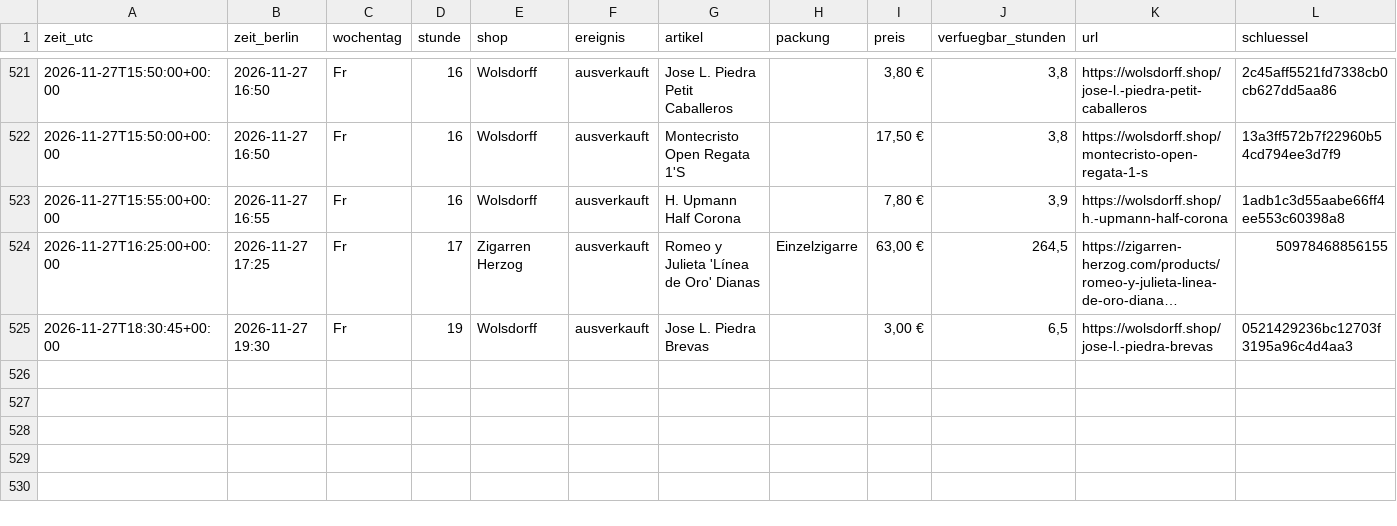
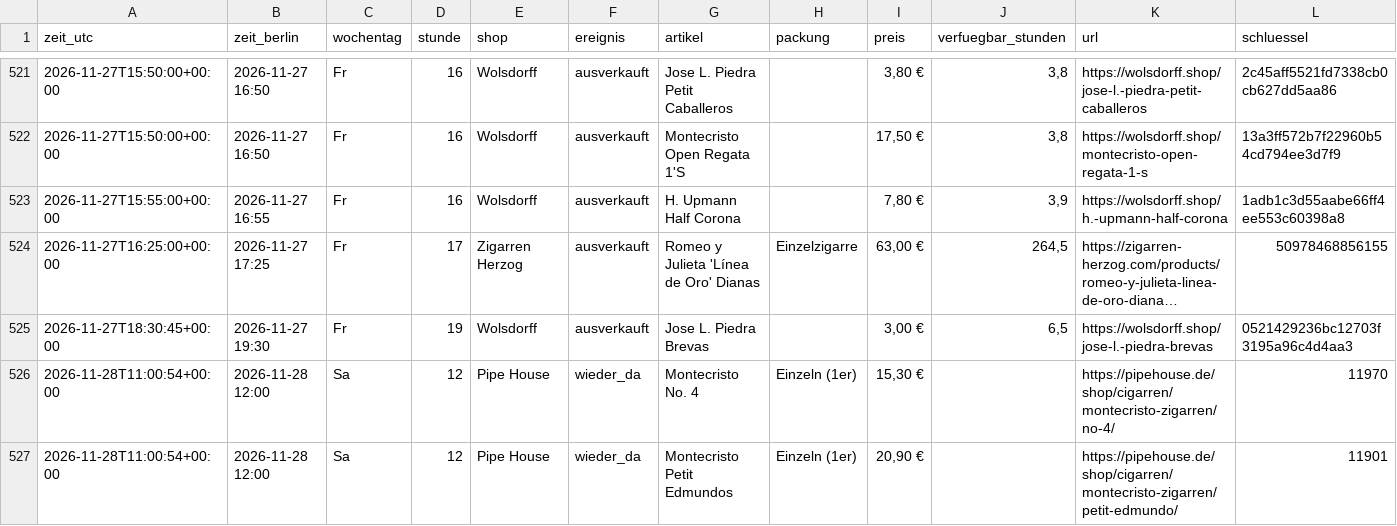
Before and after one commit to linusmw/habanos-waechter, a CSV file: verlauf.csv, drawn as a sheet; only a part is shown, gaps mark what is left out; long unchanged cells end in ….

```diff
--- a/verlauf.csv
+++ b/verlauf.csv
@@ -525 +525,3 @@ zeit_utc;zeit_berlin;wochentag;stunde;shop;ereignis;artikel;packung;preis;verfue
 2026-11-27T18:30:45+00:00;2026-11-27 19:30;Fr;19;Wolsdorff;ausverkauft;Jose L. Piedra Brevas;;3,00 €;6,5;https://wolsdorff.shop/jose-l.-piedra-brevas;0521429236bc12703f3195a96c4d4aa3
+2026-11-28T11:00:54+00:00;2026-11-28 12:00;Sa;12;Pipe House;wieder_da;Montecristo No. 4;Einzeln (1er);15,30 €;;https://pipehouse.de/shop/cigarren/montecristo-zigarren/no-4/;11970
+2026-11-28T11:00:54+00:00;2026-11-28 12:00;Sa;12;Pipe House;wieder_da;Montecristo Petit Edmundos;Einzeln (1er);20,90 €;;https://pipehouse.de/shop/cigarren/montecristo-zigarren/petit-edmundo/;11901
```
Also changed, not shown: 2 other files.
